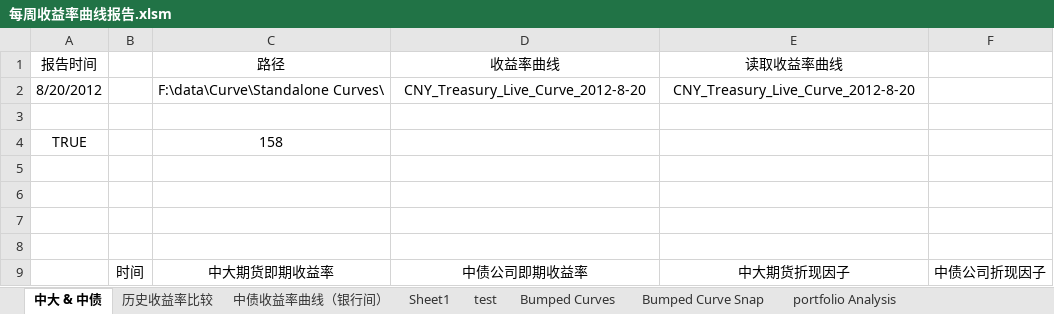
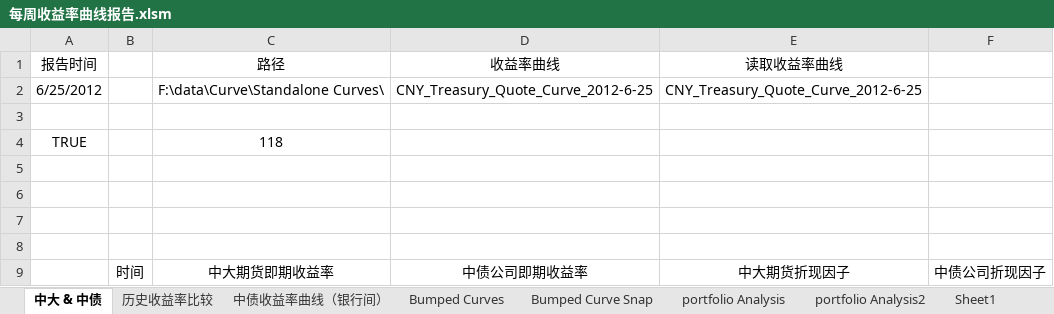
Before and after one commit to wegamekinglc/TreasuryBond, an Excel workbook: 每周收益率曲线报告.xlsm, sheet 中大 & 中债, drawn as a sheet; only a part is shown; values as stored, in another font and other column widths than the file's, no borders; charts and pictures not drawn; the diff covers the shown part only; the diff names each change by its address in the sheet, - before the commit and + after, or states it on an @@ line.

```diff
--- a/每周收益率曲线报告.xlsm (sheet 中大 & 中债)
+++ b/每周收益率曲线报告.xlsm (sheet 中大 & 中债)
-sheet tab: test
+sheet tab: portfolio Analysis2
@@ sheet tab order changed: 中大 & 中债 | 历史收益率比较 | 中债收益率曲线（银行间） | Bumped Curves | Bumped Curve Snap | portfolio Analysis | portfolio Analysis2 | Sheet1 @@
-A2 (报告时间): 8/20/2012
+A2 (报告时间): 6/25/2012
-D2 (收益率曲线): CNY_Treasury_Live_Curve_2012-8-20
+D2 (收益率曲线): CNY_Treasury_Quote_Curve_2012-6-25
-E2 (读取收益率曲线): CNY_Treasury_Live_Curve_2012-8-20
+E2 (读取收益率曲线): CNY_Treasury_Quote_Curve_2012-6-25
-C4 (路径): 158
+C4 (路径): 118
```
Also changed, not shown: 27 added rows, 27 removed rows and 54 edited cells elsewhere in this sheet, sheet Bumped Curves, sheet Sheet1, sheet Bumped Curve Snap, sheet portfolio Analysis, sheet 中债收益率曲线（银行间）, charts or pictures, 数据下载_国债银行间.xlsx, 计算簿.xlsx, 4 other files.
